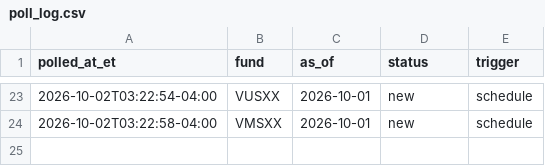
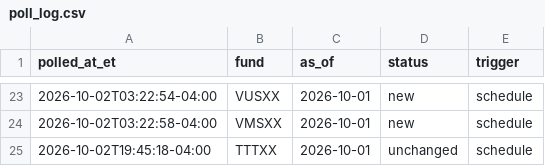
Before and after one commit to mmfyields/mmf-yields, a CSV file: logs/poll_log.csv, drawn as a sheet; only a part is shown, gaps mark what is left out; the diff names each change by its address in the sheet, - before the commit and + after, or states it on an @@ line.

Commit message:
Update yields 2026-10-02

```diff
--- a/logs/poll_log.csv
+++ b/logs/poll_log.csv
+row 25: 2026-10-02T19:45:18-04:00 | TTTXX | 2026-10-01 | unchanged | schedule
```
